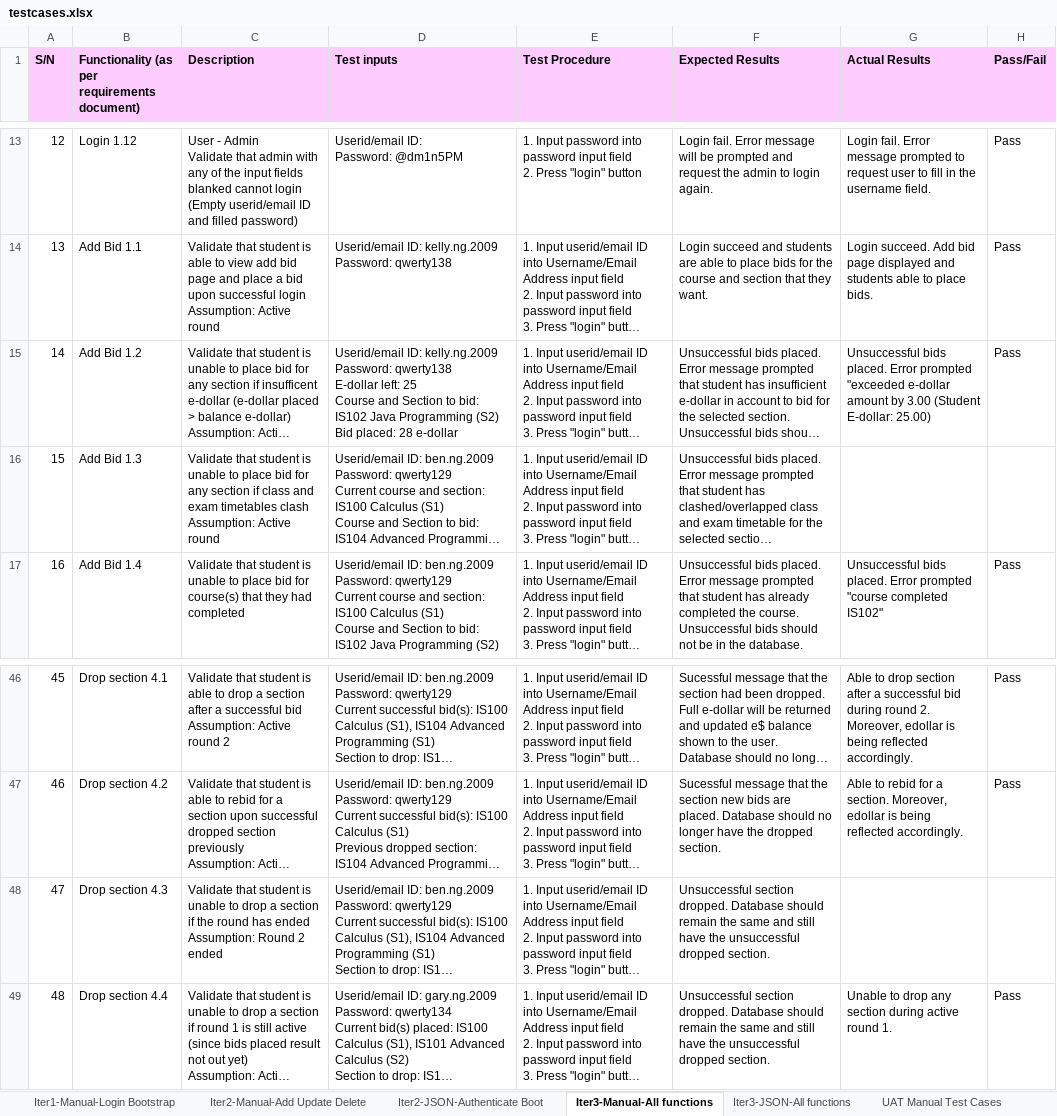
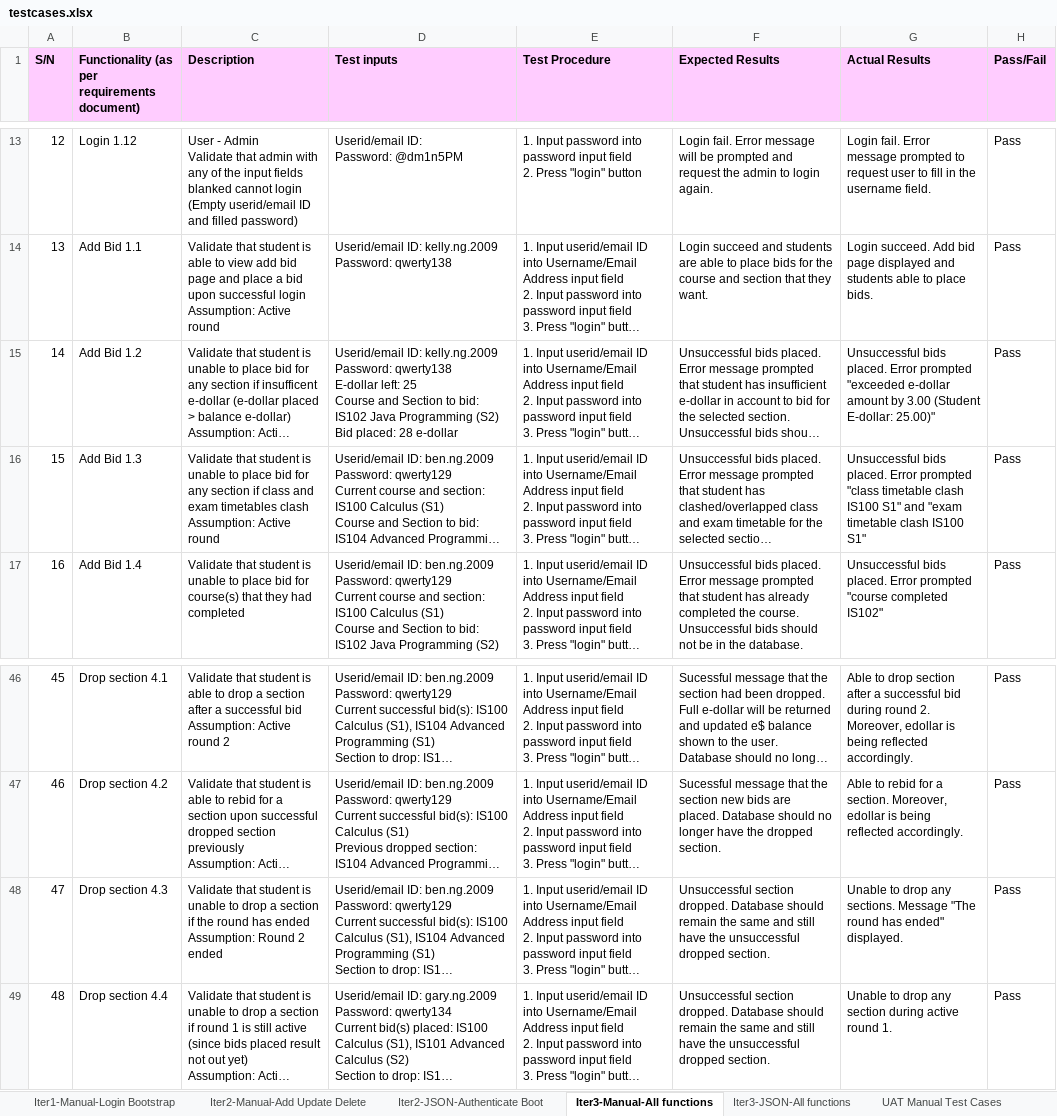
Before and after one commit to xbloh/Online-Course-Bidding-System-, an Excel workbook: testing/testcases.xlsx, sheet Iter3-Manual-All functions, drawn as a sheet; only a part is shown, gaps mark what is left out; long unchanged cells end in …; values as stored, in another font and other column widths than the file's, no borders; the diff covers the shown part only; the diff names each change by its address in the sheet, - before the commit and + after, or states it on an @@ line.

Commit message:
Updated manual testing - bootstrap
Updated manual testing for bootstrap.

```diff
--- a/testing/testcases.xlsx (sheet Iter3-Manual-All functions)
+++ b/testing/testcases.xlsx (sheet Iter3-Manual-All functions)
-G15 (Actual Results): …(Student E-dollar: 25.00)
+G15 (Actual Results): …(Student E-dollar: 25.00)"
-G16 (Actual Results): (empty)
+G16 (Actual Results): Unsuccessful bids placed. Error prompted "class timetable clash IS100 S1" and "exam timetable clash IS100 S1"
-H16 (Pass/Fail): (empty)
+H16 (Pass/Fail): Pass
-G48 (Actual Results): (empty)
+G48 (Actual Results): Unable to drop any sections. Message "The round has ended" displayed.
-H48 (Pass/Fail): (empty)
+H48 (Pass/Fail): Pass
```
Also changed, not shown: 1 removed row, 119 edited cells and row numbers in column A elsewhere in this sheet.
